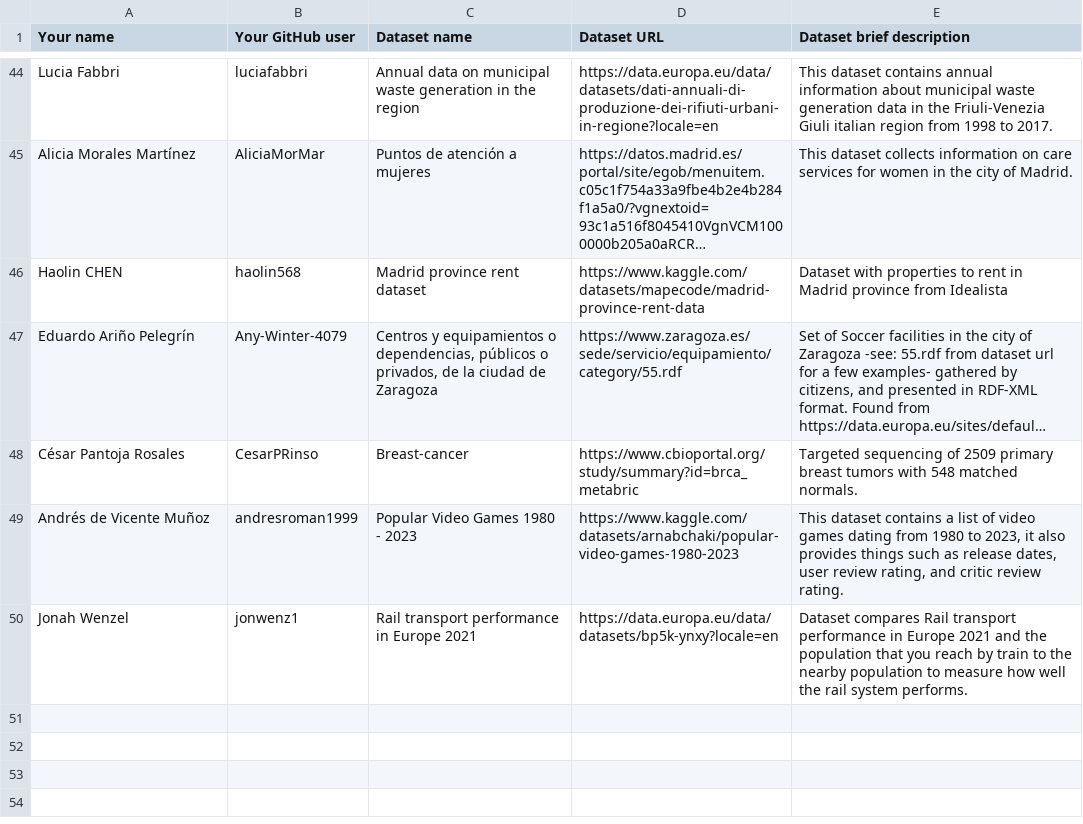
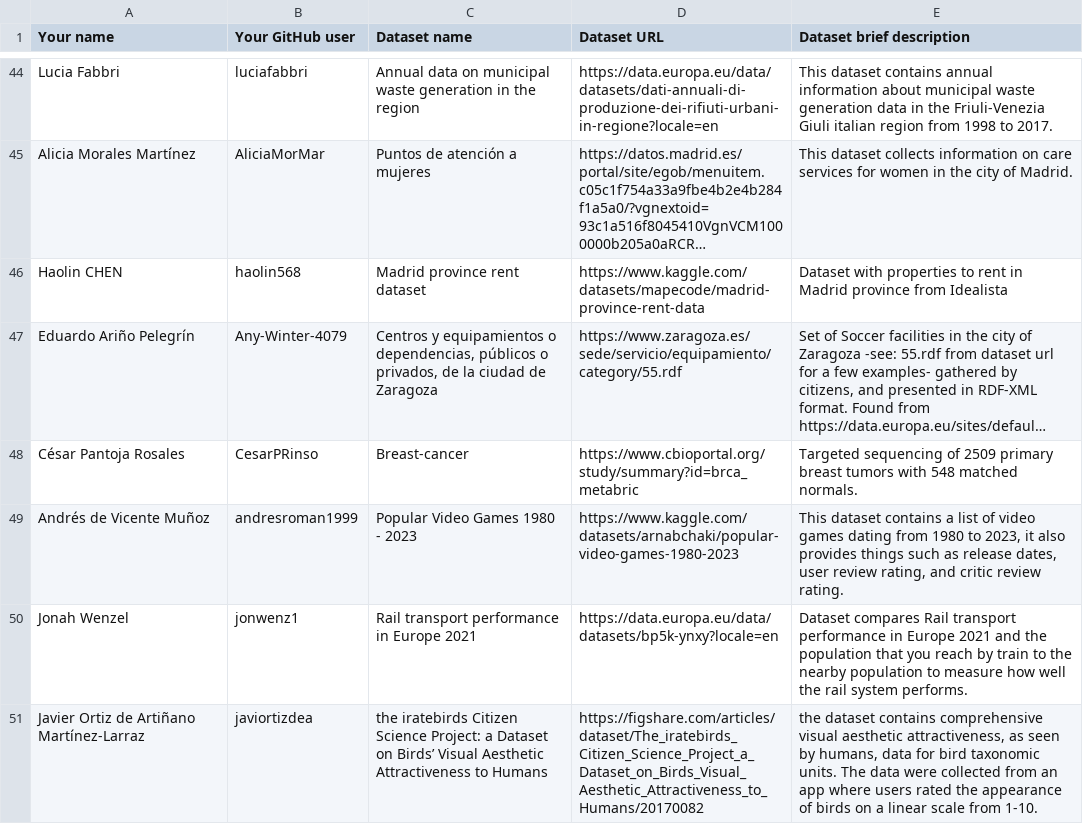
Before and after one commit to FacultadInformatica-LinkedData/Curso2023-2024-ODKG, a CSV file: Assignment1/DatasetDescriptions.csv, drawn as a sheet; only a part is shown, gaps mark what is left out; long unchanged cells end in …; the diff names each change by its address in the sheet, - before the commit and + after, or states it on an @@ line.

Commit message:
Update DatasetDescriptions.csv

```diff
--- a/Assignment1/DatasetDescriptions.csv
+++ b/Assignment1/DatasetDescriptions.csv
+row 51: Javier Ortiz de Artiñano Martínez-Larraz | javiortizdea | the iratebirds Citizen Science Project: a Dataset on Birds’ Visual Aesthetic Attractiveness to Humans | https://figshare.com/articles/dataset/The_iratebirds_Citizen_Science_Project_a_Dataset_on_Birds_Visual_Aesthetic_Attractiveness_to_Humans/20170082 | the dataset contains comprehensive visual aesthetic attractiveness, as seen by humans, data for bird taxonomic units. The data were collected from an app where users rated the appearance of birds on a linear scale from 1-10.
```
